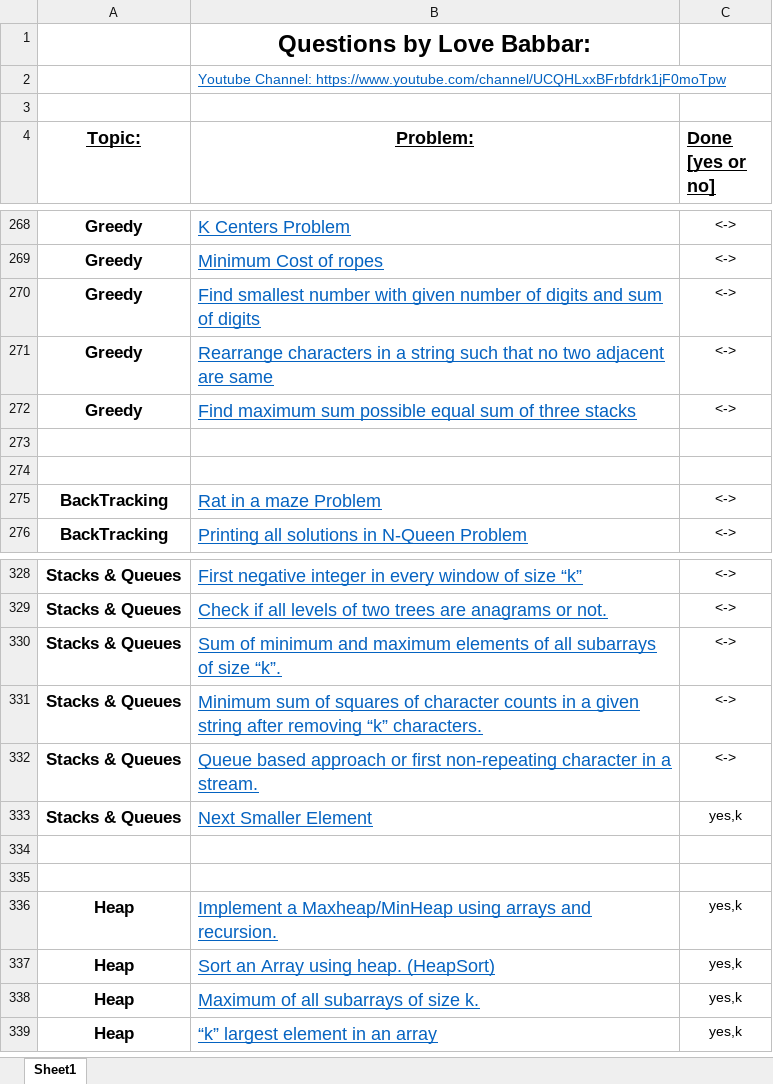
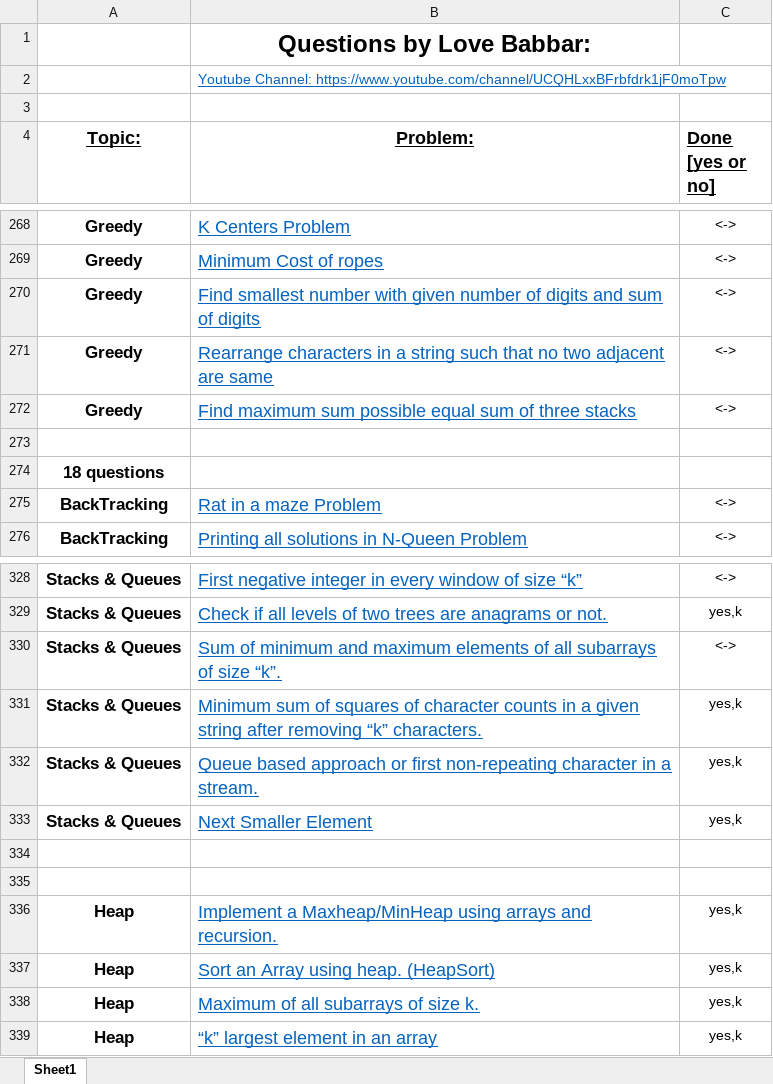
Before and after one commit to Samrat-Bhardwaj/LevelUP, an Excel workbook: FINAL450.xlsx, sheet Sheet1, drawn as a sheet; only a part is shown, gaps mark what is left out; values as stored, in another font and other column widths than the file's, no borders; the diff covers the shown part only; the diff names each change by its address in the sheet, - before the commit and + after, or states it on an @@ line.

```diff
--- a/FINAL450.xlsx (sheet Sheet1)
+++ b/FINAL450.xlsx (sheet Sheet1)
-A274 (Topic:): (empty)
+A274 (Topic:): 18 questions
-C329 (Done [yes or no]): <->
+C329 (Done [yes or no]): yes,k
-C331:C332 (Done [yes or no]): <->
+C331:C332 (Done [yes or no]): yes,k
```
Also changed, not shown: 19 edited cells elsewhere in this sheet, 2 other files.
